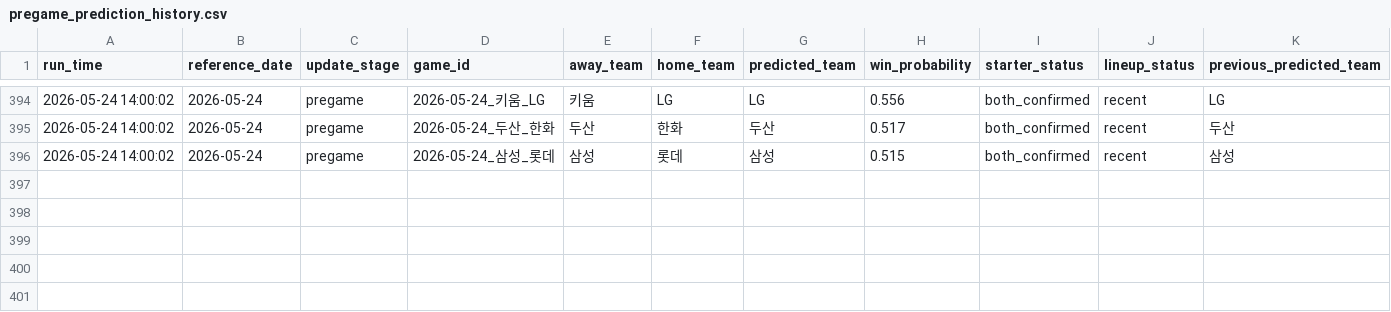
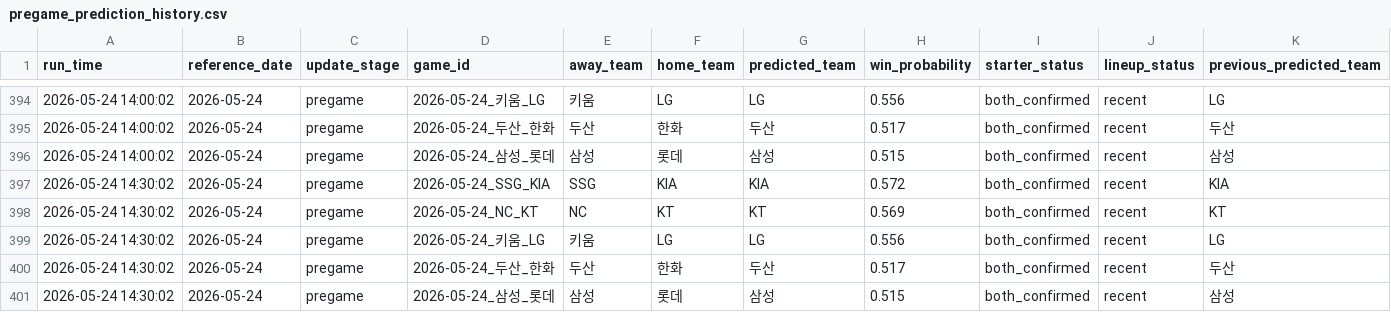
Before and after one commit to SaRangWOO/sports_analytics, a CSV file: kbo_analytics/modeling/results/pregame_prediction_history.csv, drawn as a sheet; only a part is shown, gaps mark what is left out; rows hold the shown columns only; the diff names each change by its address in the sheet, - before the commit and + after, or states it on an @@ line.

Commit message:
Update KBO pregame analytics outputs 2026-05-24-1434

```diff
--- a/kbo_analytics/modeling/results/pregame_prediction_history.csv
+++ b/kbo_analytics/modeling/results/pregame_prediction_history.csv
+row 397: 2026-05-24 14:30:02 | 2026-05-24 | pregame | 2026-05-24_SSG_KIA | SSG | KIA | KIA | 0.572 | both_confirmed | recent | KIA
+row 398: 2026-05-24 14:30:02 | 2026-05-24 | pregame | 2026-05-24_NC_KT | NC | KT | KT | 0.569 | both_confirmed | recent | KT
+row 399: 2026-05-24 14:30:02 | 2026-05-24 | pregame | 2026-05-24_키움_LG | 키움 | LG | LG | 0.556 | both_confirmed | recent | LG
+row 400: 2026-05-24 14:30:02 | 2026-05-24 | pregame | 2026-05-24_두산_한화 | 두산 | 한화 | 두산 | 0.517 | both_confirmed | recent | 두산
+row 401: 2026-05-24 14:30:02 | 2026-05-24 | pregame | 2026-05-24_삼성_롯데 | 삼성 | 롯데 | 삼성 | 0.515 | both_confirmed | recent | 삼성
```
Also changed, not shown: kbo_analytics/data/official/pitching_context.csv, 5 other files.
